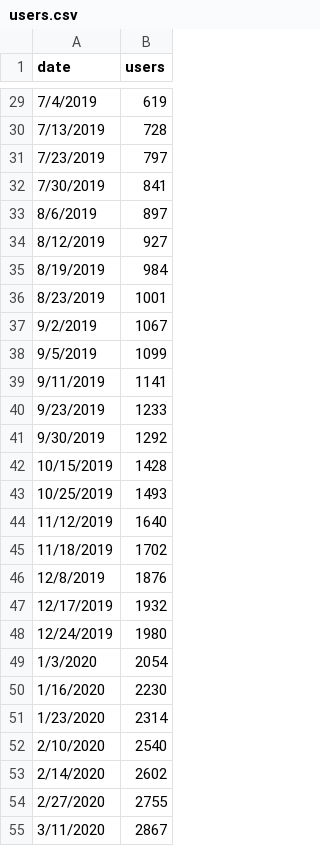
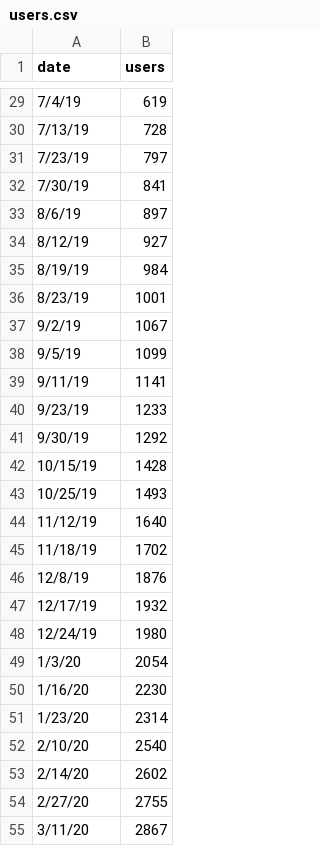
Before and after one commit to persephonepunch/d3tests, a CSV file: users.csv, drawn as a sheet; only a part is shown, gaps mark what is left out; the diff covers the shown part only.

```diff
--- a/users.csv
+++ b/users.csv
@@ -29,27 +29,27 @@ date,users
-7/4/2019,619
-7/13/2019,728
-7/23/2019,797
-7/30/2019,841
-8/6/2019,897
-8/12/2019,927
-8/19/2019,984
-8/23/2019,1001
-9/2/2019,1067
-9/5/2019,1099
-9/11/2019,1141
-9/23/2019,1233
-9/30/2019,1292
-10/15/2019,1428
-10/25/2019,1493
-11/12/2019,1640
-11/18/2019,1702
-12/8/2019,1876
-12/17/2019,1932
-12/24/2019,1980
-1/3/2020,2054
-1/16/2020,2230
-1/23/2020,2314
-2/10/2020,2540
-2/14/2020,2602
-2/27/2020,2755
-3/11/2020,2867
+7/4/19,619
+7/13/19,728
+7/23/19,797
+7/30/19,841
+8/6/19,897
+8/12/19,927
+8/19/19,984
+8/23/19,1001
+9/2/19,1067
+9/5/19,1099
+9/11/19,1141
+9/23/19,1233
+9/30/19,1292
+10/15/19,1428
+10/25/19,1493
+11/12/19,1640
+11/18/19,1702
+12/8/19,1876
+12/17/19,1932
+12/24/19,1980
+1/3/20,2054
+1/16/20,2230
+1/23/20,2314
+2/10/20,2540
+2/14/20,2602
+2/27/20,2755
+3/11/20,2867
```
Also changed, not shown: 55 edited cells elsewhere in this file, 4 other files.
